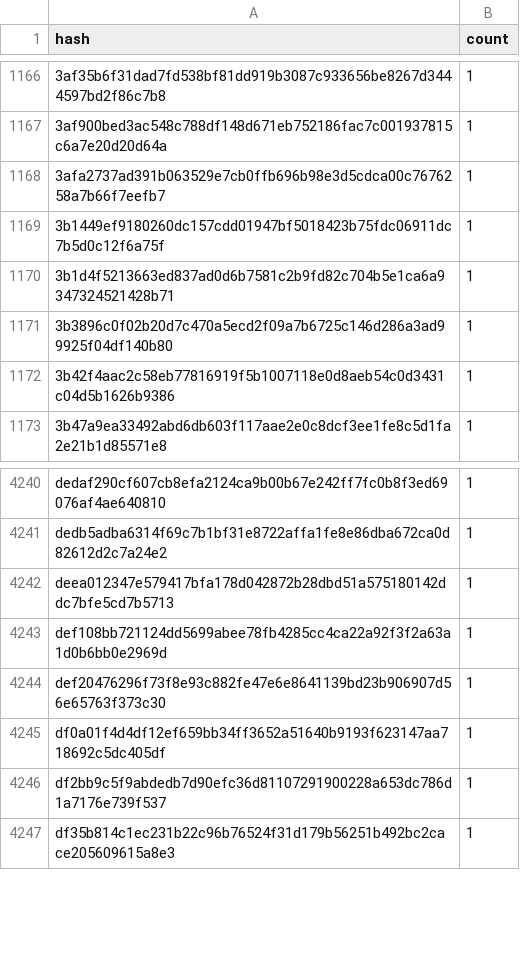
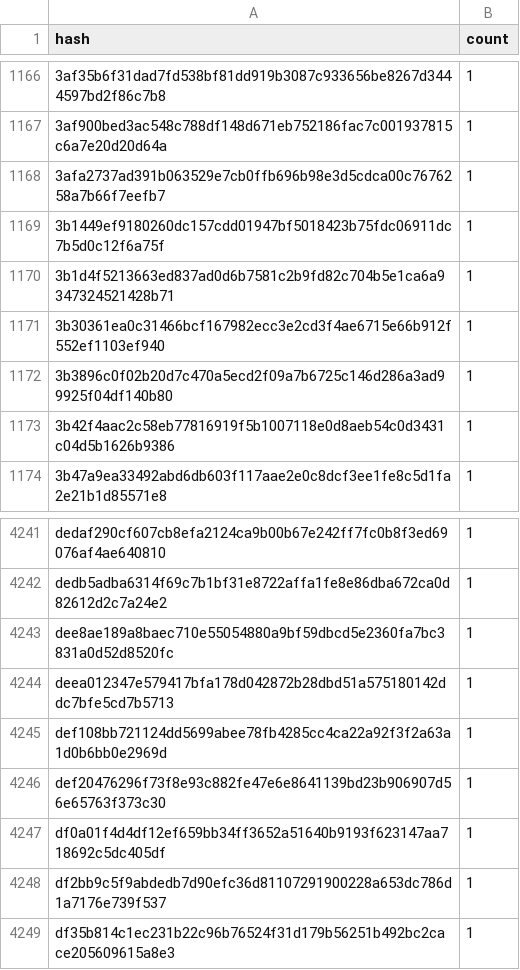
Before and after one commit to leighmcculloch/stellar-contract-wasms, a CSV file: analysis/dupe-code.csv, drawn as a sheet; only a part is shown, gaps mark what is left out; the diff names each change by its address in the sheet, - before the commit and + after, or states it on an @@ line.

```diff
--- a/analysis/dupe-code.csv
+++ b/analysis/dupe-code.csv
+row 1171: 3b30361ea0c31466bcf167982ecc3e2cd3f4ae6715e66b912f552ef1103ef940 | 1
+row 4243: dee8ae189a8baec710e55054880a9bf59dbcd5e2360fa7bc3831a0d52d8520fc | 1
```
Also changed, not shown: analysis/count_instances_per_wasm.csv, analysis/find_error_name_collision_with_sdk_results.csv, 30 other files.
